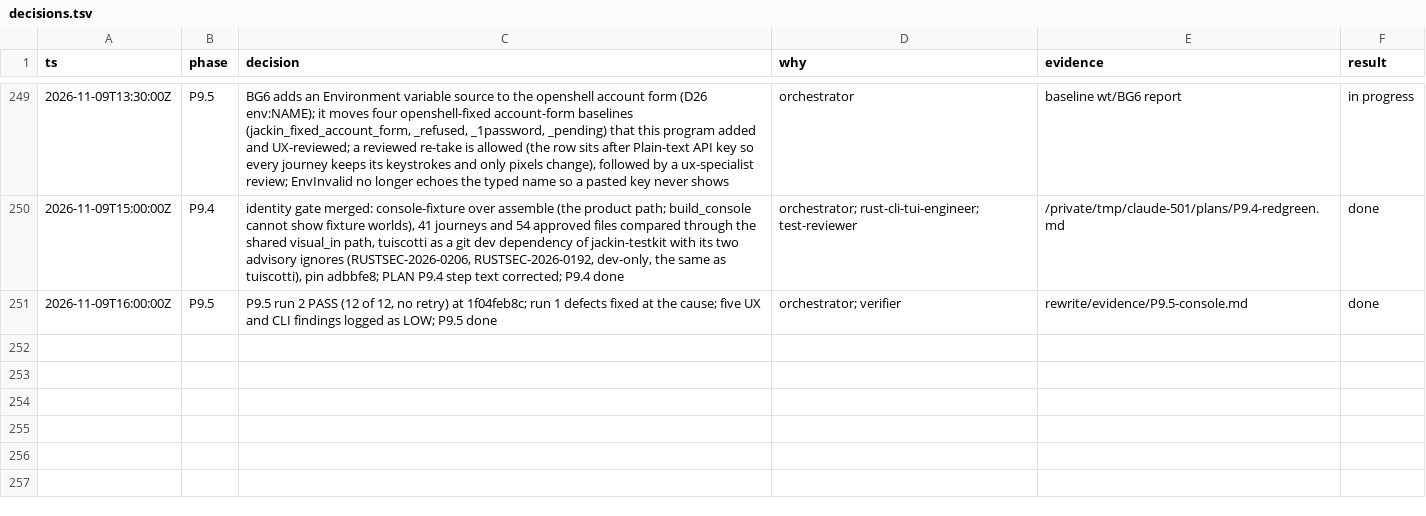
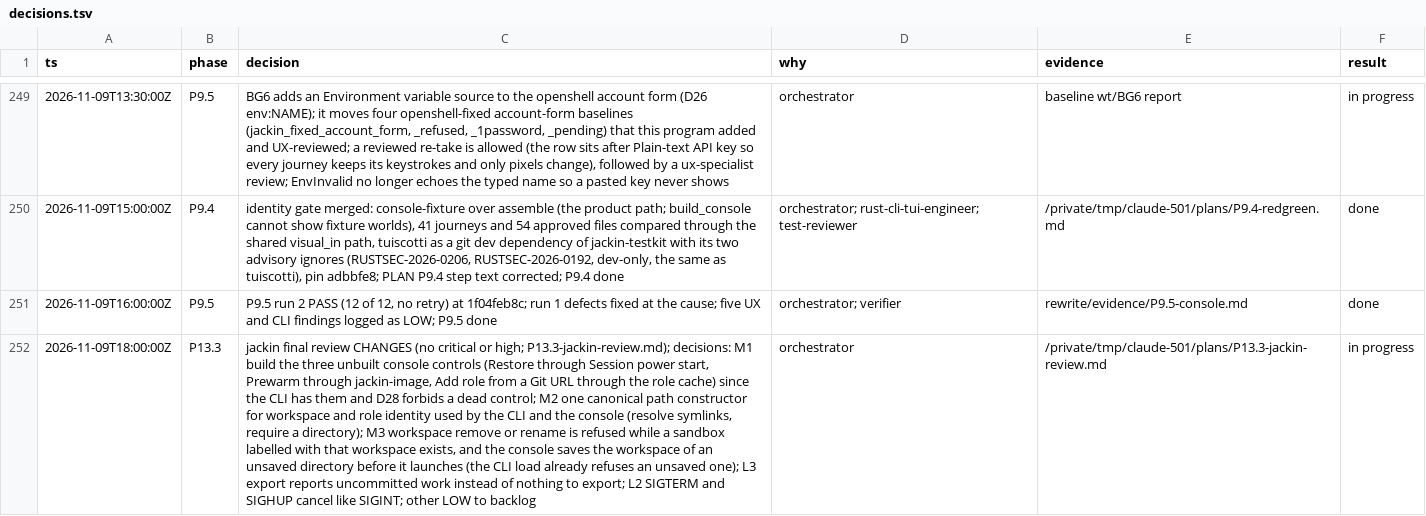
Before and after one commit to jackin-project/jackin, a TSV file: rewrite/decisions.tsv, drawn as a sheet; only a part is shown, gaps mark what is left out; the diff names each change by its address in the sheet, - before the commit and + after, or states it on an @@ line.

```diff
--- a/rewrite/decisions.tsv
+++ b/rewrite/decisions.tsv
+row 252: 2026-11-09T18:00:00Z | P13.3 | jackin final review CHANGES (no critical or high; P13.3-jackin-review.md); decisions: M1 build the three unbuilt console controls (Restore through Session power start, Prewarm through jackin-image, Add role from a Git URL through the role cache) since the CLI has them and D28 forbids a dead control; M2 one canonical path constructor for workspace and role identity used by the CLI and the console (resolve symlinks, require a directory); M3 workspace remove or rename is refused while a sandbox labelled with that workspace exists, and the console saves the workspace of an unsaved directory before it launches (the CLI load already refuses an unsaved one); L3 export reports uncommitted work instead of nothing to export; L2 SIGTERM and SIGHUP cancel like SIGINT; other LOW to backlog | orchestrator | /private/tmp/claude-501/plans/P13.3-jackin-review.md | in progress
```
